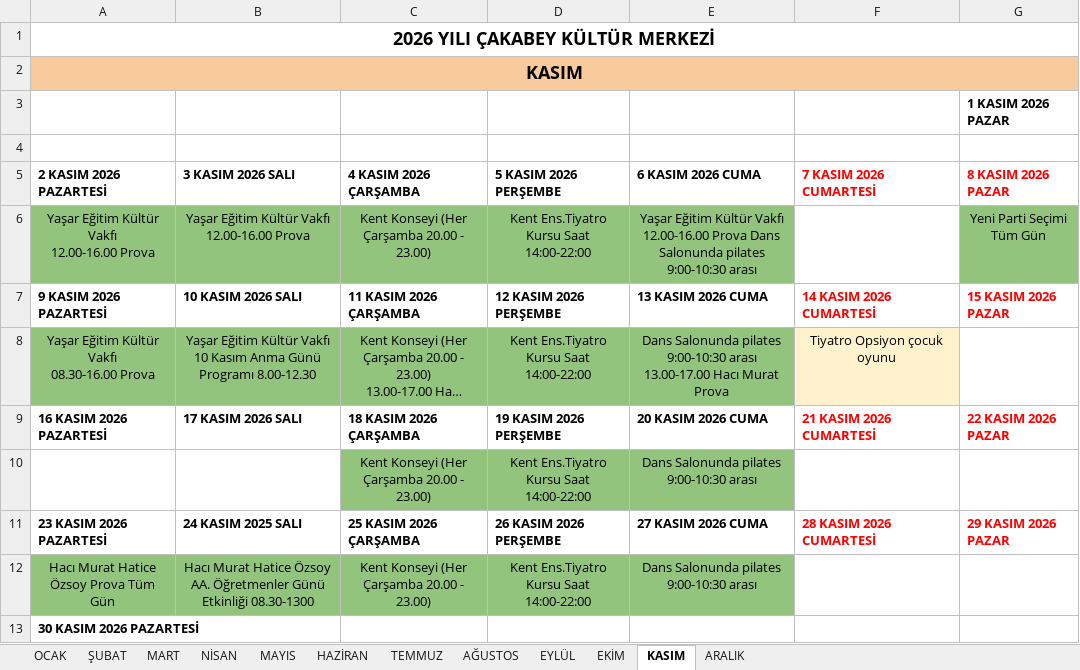
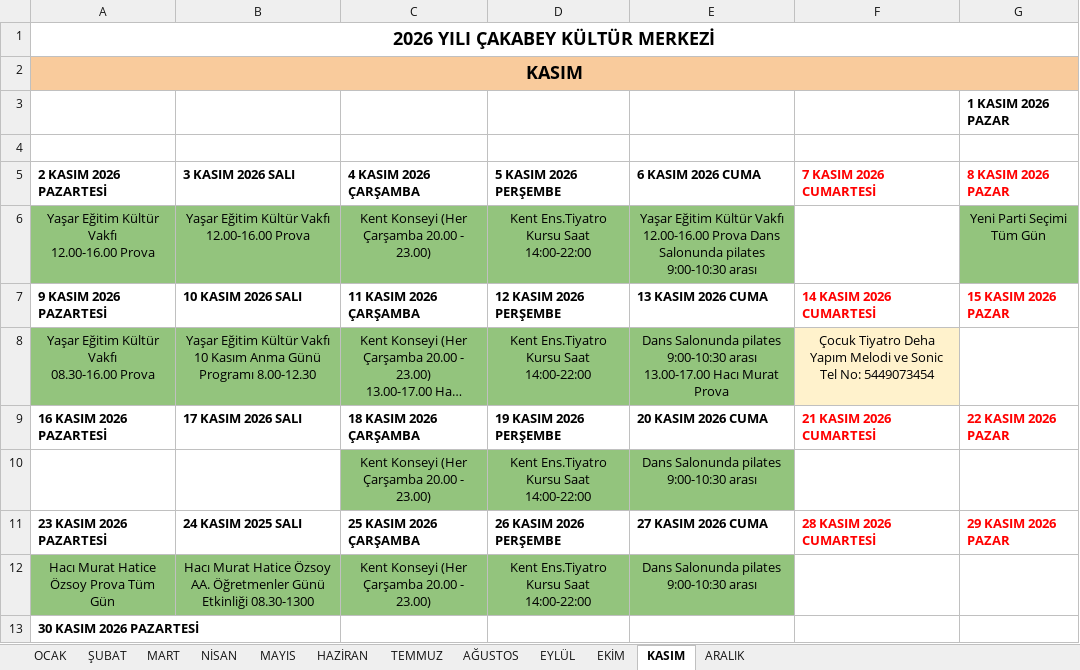
Before and after one commit to ilhanakd-max/etkinlik-takip-data, an Excel workbook: 2026 YILI ÇAKABEY.xlsx, sheet KASIM, drawn as a sheet; long unchanged cells end in …; values as stored, in another font and other column widths than the file's, no borders; charts and pictures not drawn; the diff names each change by its address in the sheet, - before the commit and + after, or states it on an @@ line.

```diff
--- a/2026 YILI ÇAKABEY.xlsx (sheet KASIM)
+++ b/2026 YILI ÇAKABEY.xlsx (sheet KASIM)
-F8 (7 KASIM 2026 CUMARTESİ): Tiyatro Opsiyon çocuk oyunu
+F8 (7 KASIM 2026 CUMARTESİ): Çocuk Tiyatro Deha Yapım Melodi ve Sonic Tel No: 5449073454
```
